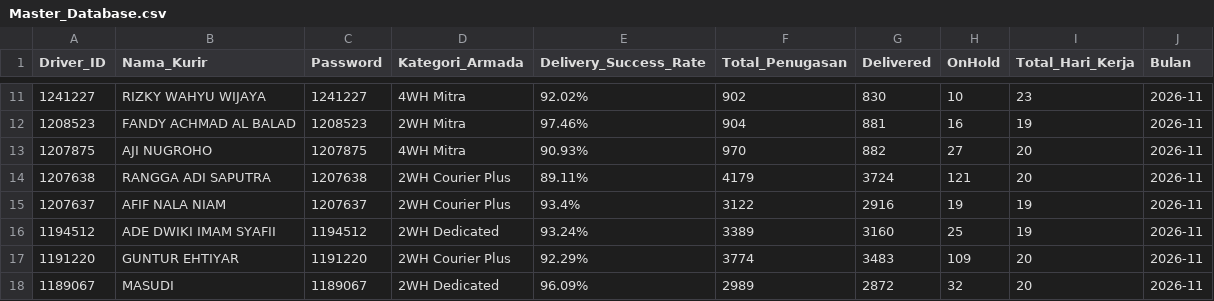
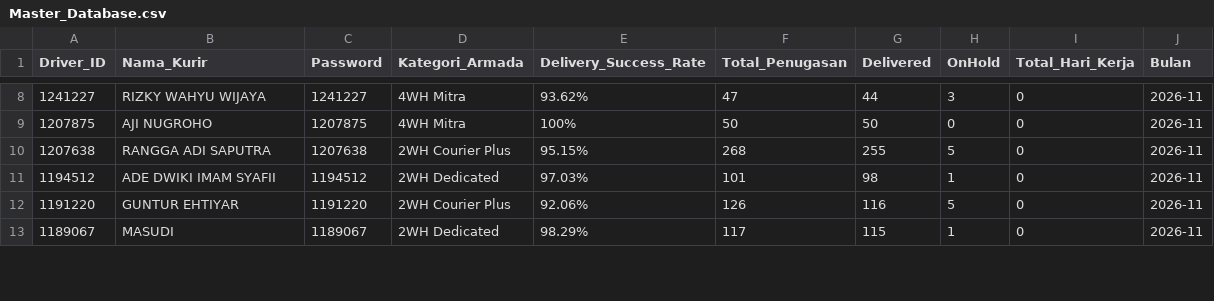
Before and after one commit to choerolfikrihamdani-cell/spx-driver-hub, a CSV file: Master_Database.csv, drawn as a sheet; only a part is shown, gaps mark what is left out; the diff covers the shown part only.

```diff
--- a/Master_Database.csv
+++ b/Master_Database.csv
@@ -11,8 +8,6 @@ Driver_ID,Nama_Kurir,Password,Kategori_Armada,Delivery_Success_Rate,Total_Penuga
-1241227,RIZKY WAHYU WIJAYA,1241227,4WH Mitra,92.02%,902,830,10,23,2026-11
-1208523,FANDY ACHMAD AL BALAD,1208523,2WH Mitra,97.46%,904,881,16,19,2026-11
-1207875,AJI NUGROHO,1207875,4WH Mitra,90.93%,970,882,27,20,2026-11
-1207638,RANGGA ADI SAPUTRA,1207638,2WH Courier Plus,89.11%,4179,3724,121,20,2026-11
-1207637,AFIF NALA NIAM,1207637,2WH Courier Plus,93.4%,3122,2916,19,19,2026-11
-1194512,ADE DWIKI IMAM SYAFII,1194512,2WH Dedicated,93.24%,3389,3160,25,19,2026-11
-1191220,GUNTUR EHTIYAR,1191220,2WH Courier Plus,92.29%,3774,3483,109,20,2026-11
-1189067,MASUDI,1189067,2WH Dedicated,96.09%,2989,2872,32,20,2026-11
+1241227,RIZKY WAHYU WIJAYA,1241227,4WH Mitra,93.62%,47,44,3,0,2026-11
+1207875,AJI NUGROHO,1207875,4WH Mitra,100%,50,50,0,0,2026-11
+1207638,RANGGA ADI SAPUTRA,1207638,2WH Courier Plus,95.15%,268,255,5,0,2026-11
+1194512,ADE DWIKI IMAM SYAFII,1194512,2WH Dedicated,97.03%,101,98,1,0,2026-11
+1191220,GUNTUR EHTIYAR,1191220,2WH Courier Plus,92.06%,126,116,5,0,2026-11
+1189067,MASUDI,1189067,2WH Dedicated,98.29%,117,115,1,0,2026-11
```
Also changed, not shown: 6 removed rows and 90 edited cells elsewhere in this file.
